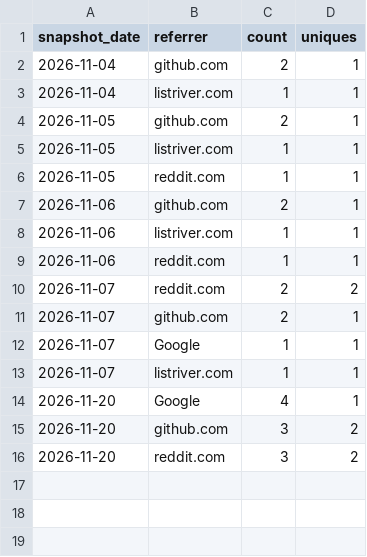
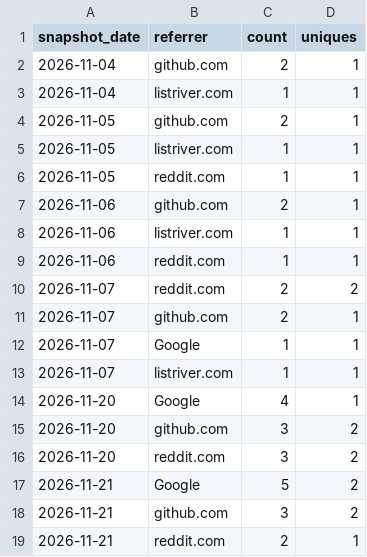
Before and after one commit to ListRiver-LLC/listriver-api, a CSV file: traffic/referrers.csv, drawn as a sheet; the diff names each change by its address in the sheet, - before the commit and + after, or states it on an @@ line.

```diff
--- a/traffic/referrers.csv
+++ b/traffic/referrers.csv
+row 17: 2026-11-21 | Google | 5 | 2
+row 18: 2026-11-21 | github.com | 3 | 2
+row 19: 2026-11-21 | reddit.com | 2 | 1
```
Also changed, not shown: traffic/clones.csv, traffic/paths.csv, 2 other files.
